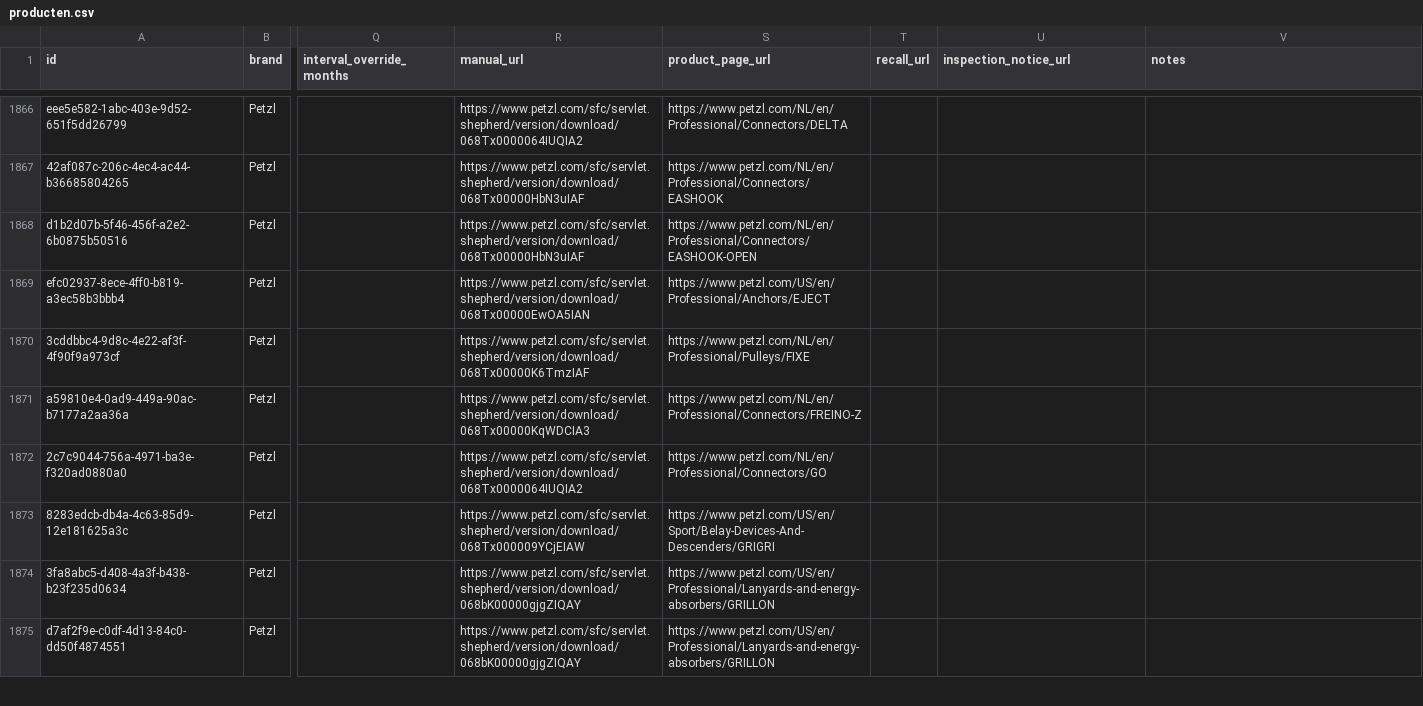
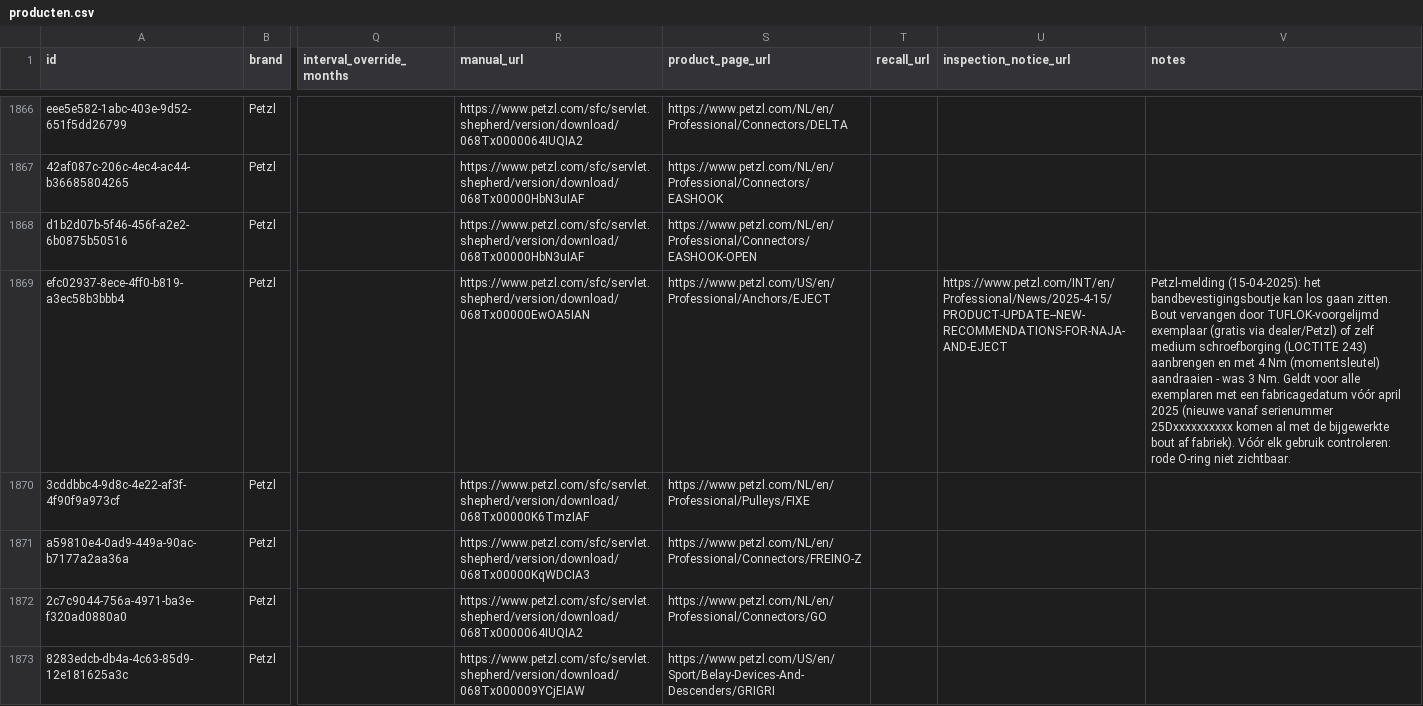
Before and after one commit to Gearonimo-app/gearonimo, a CSV file: catalog/producten.csv, drawn as a sheet; only a part is shown, gaps mark what is left out; the shorter side is filled out with more unchanged rows; the diff covers the shown part only; the diff names each change by its address in the sheet, - before the commit and + after, or states it on an @@ line.

```diff
--- a/catalog/producten.csv
+++ b/catalog/producten.csv
-U1869 (inspection_notice_url): (empty)
+U1869 (inspection_notice_url): https://www.petzl.com/INT/en/Professional/News/2025-4-15/PRODUCT-UPDATE--NEW-RECOMMENDATIONS-FOR-NAJA-AND-EJECT
-V1869 (notes): (empty)
+V1869 (notes): Petzl-melding (15-04-2025): het bandbevestigingsboutje kan los gaan zitten. Bout vervangen door TUFLOK-voorgelijmd exemplaar (gratis via dealer/Petzl) of zelf medium schroefborging (LOCTITE 243) aanbrengen en met 4 Nm (momentsleutel) aandraaien - was 3 Nm. Geldt voor alle exemplaren met een fabricagedatum vóór april 2025 (nieuwe vanaf serienummer 25Dxxxxxxxxxx komen al met de bijgewerkte bout af fabriek). Vóór elk gebruik controleren: rode O-ring niet zichtbaar.
```
Also changed, not shown: 1 added row and 2 edited cells elsewhere in this file.
